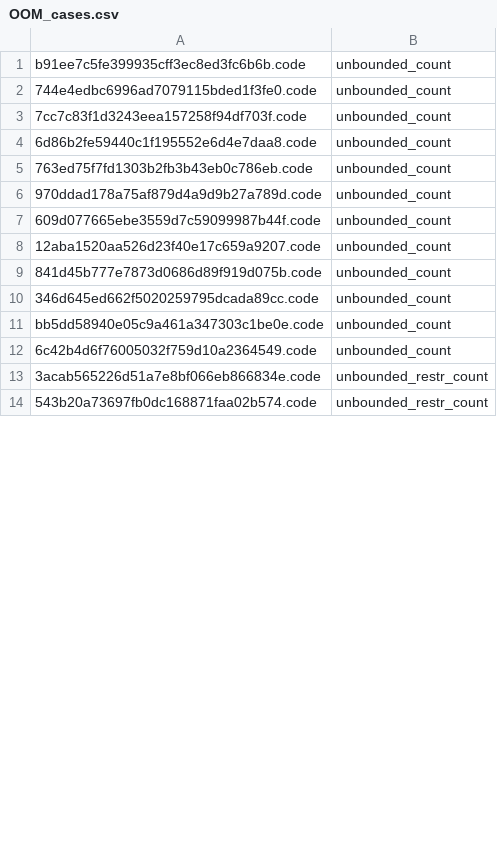
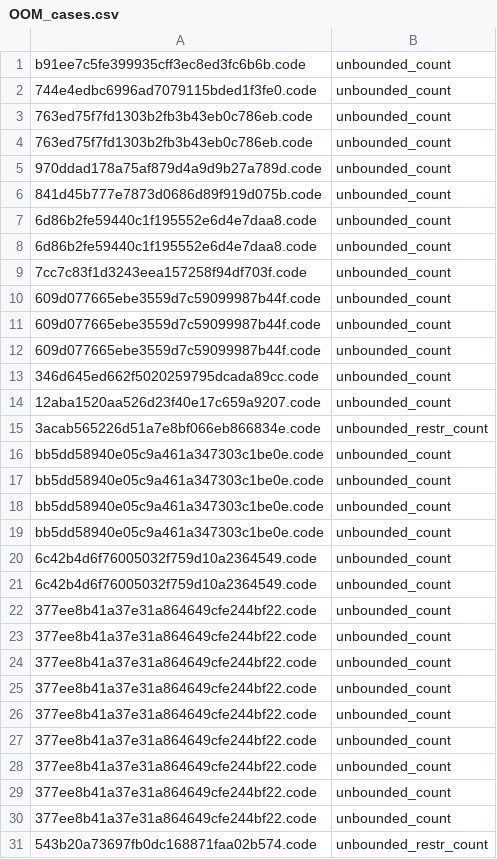
Before and after one commit to MF0-ANT1SHY/evaluation, a CSV file: OOM_cases.csv, drawn as a sheet; only a part is shown; the diff covers the shown part only.

```diff
--- a/OOM_cases.csv
+++ b/OOM_cases.csv
@@ -2,13 +2,30 @@ b91ee7c5fe399935cff3ec8ed3fc6b6b.code,unbounded_count
 744e4edbc6996ad7079115bded1f3fe0.code,unbounded_count
-7cc7c83f1d3243eea157258f94df703f.code,unbounded_count
-6d86b2fe59440c1f195552e6d4e7daa8.code,unbounded_count
+763ed75f7fd1303b2fb3b43eb0c786eb.code,unbounded_count
 763ed75f7fd1303b2fb3b43eb0c786eb.code,unbounded_count
 970ddad178a75af879d4a9d9b27a789d.code,unbounded_count
+841d45b777e7873d0686d89f919d075b.code,unbounded_count
+6d86b2fe59440c1f195552e6d4e7daa8.code,unbounded_count
+6d86b2fe59440c1f195552e6d4e7daa8.code,unbounded_count
+7cc7c83f1d3243eea157258f94df703f.code,unbounded_count
 609d077665ebe3559d7c59099987b44f.code,unbounded_count
+609d077665ebe3559d7c59099987b44f.code,unbounded_count
+609d077665ebe3559d7c59099987b44f.code,unbounded_count
+346d645ed662f5020259795dcada89cc.code,unbounded_count
 12aba1520aa526d23f40e17c659a9207.code,unbounded_count
-841d45b777e7873d0686d89f919d075b.code,unbounded_count
-346d645ed662f5020259795dcada89cc.code,unbounded_count
+3acab565226d51a7e8bf066eb866834e.code,unbounded_restr_count
+bb5dd58940e05c9a461a347303c1be0e.code,unbounded_count
+bb5dd58940e05c9a461a347303c1be0e.code,unbounded_count
+bb5dd58940e05c9a461a347303c1be0e.code,unbounded_count
 bb5dd58940e05c9a461a347303c1be0e.code,unbounded_count
 6c42b4d6f76005032f759d10a2364549.code,unbounded_count
-3acab565226d51a7e8bf066eb866834e.code,unbounded_restr_count
+6c42b4d6f76005032f759d10a2364549.code,unbounded_count
+377ee8b41a37e31a864649cfe244bf22.code,unbounded_count
+377ee8b41a37e31a864649cfe244bf22.code,unbounded_count
+377ee8b41a37e31a864649cfe244bf22.code,unbounded_count
+377ee8b41a37e31a864649cfe244bf22.code,unbounded_count
+377ee8b41a37e31a864649cfe244bf22.code,unbounded_count
+377ee8b41a37e31a864649cfe244bf22.code,unbounded_count
+377ee8b41a37e31a864649cfe244bf22.code,unbounded_count
+377ee8b41a37e31a864649cfe244bf22.code,unbounded_count
+377ee8b41a37e31a864649cfe244bf22.code,unbounded_count
 543b20a73697fb0dc168871faa02b574.code,unbounded_restr_count
```
Also changed, not shown: 4 added rows and 1 moved row elsewhere in this file, 2 other files.
